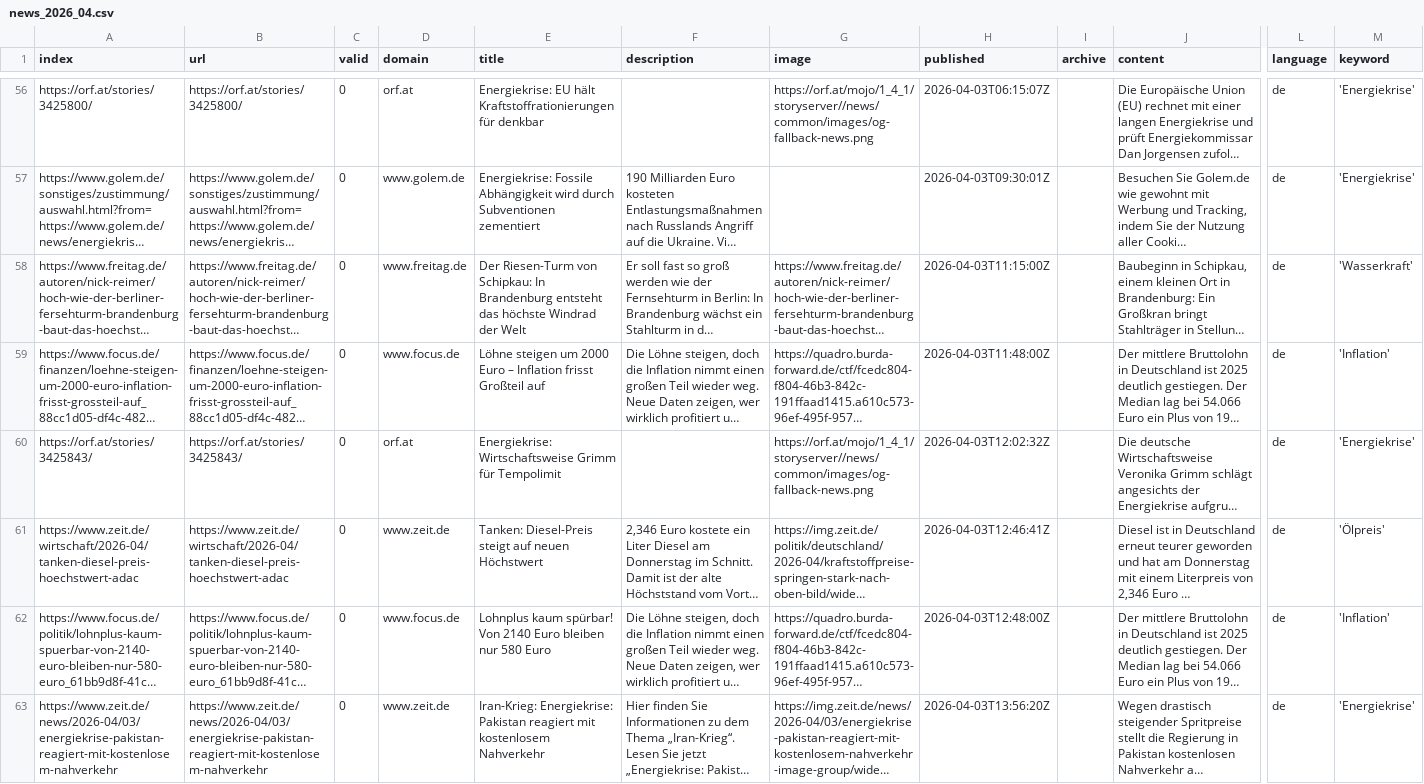
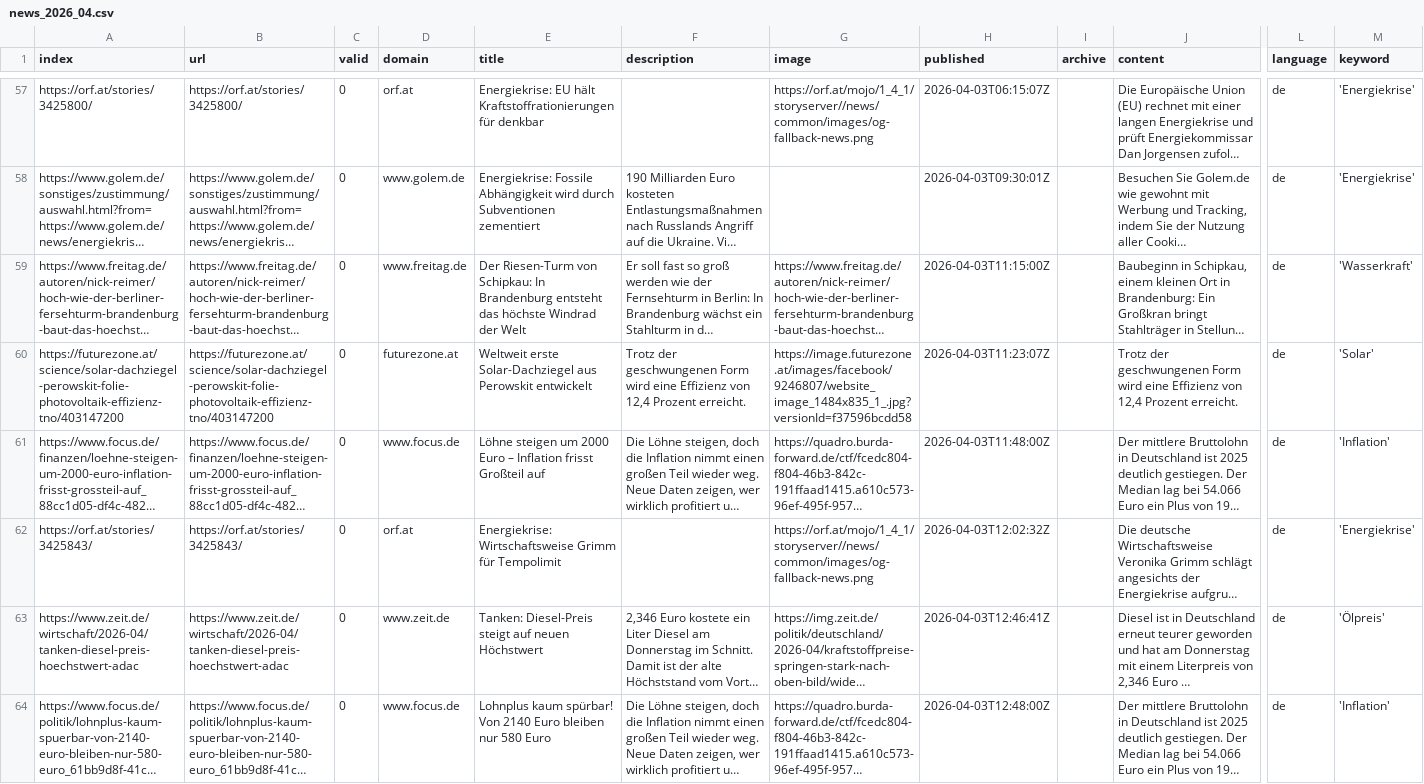
Before and after one commit to JoPhi24-news/winterIsComing, a CSV file: csv/news_2026_04.csv, drawn as a sheet; only a part is shown, gaps mark what is left out; the shorter side is filled out with more unchanged rows; long unchanged cells end in …; rows hold the shown columns only; the diff covers the shown part only; the diff names each change by its address in the sheet, - before the commit and + after, or states it on an @@ line.

```diff
--- a/csv/news_2026_04.csv
+++ b/csv/news_2026_04.csv
+row 60: https://futurezone.at/science/solar-dachziegel-perowskit-folie-photovoltaik-effizienz-tno/403147200 | https://futurezone.at/science/solar-dachziegel-perowskit-folie-photovoltaik-effizienz-tno/403147200 | 0 | futurezone.at | Weltweit erste Solar-Dachziegel aus Perowskit entwickelt | Trotz der geschwungenen Form wird eine Effizienz von 12,4 Prozent erreicht. | https://image.futurezone.at/images/facebook/9246807/website_image_1484x835_1_.jpg?versionId=f37596bcdd58 | 2026-04-03T11:23:07Z |  | Trotz der geschwungenen Form wird eine Effizienz von 12,4 Prozent erreicht. | de | 'Solar'
```
Also changed, not shown: 3 added rows and 7 moved rows elsewhere in this file, keywords.csv.
